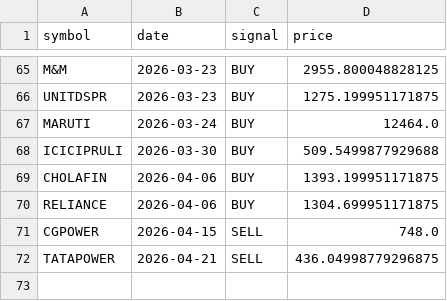
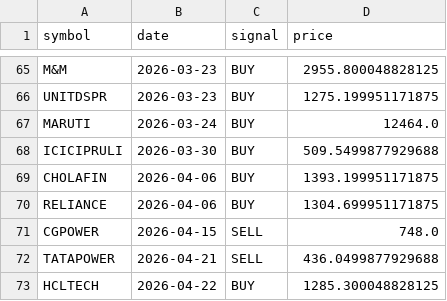
Before and after one commit to VarenyamParashar/sma-strategy-bot, a CSV file: signals_log.csv, drawn as a sheet; only a part is shown, gaps mark what is left out.

```diff
--- a/signals_log.csv
+++ b/signals_log.csv
@@ -71,2 +71,3 @@ RELIANCE,2026-04-06,BUY,1304.699951171875
 CGPOWER,2026-04-15,SELL,748.0
-TATAPOWER,2026-04-21,SELL,436.04998779296875
+TATAPOWER,2026-04-21,SELL,436.0499877929688
+HCLTECH,2026-04-22,BUY,1285.300048828125
```
